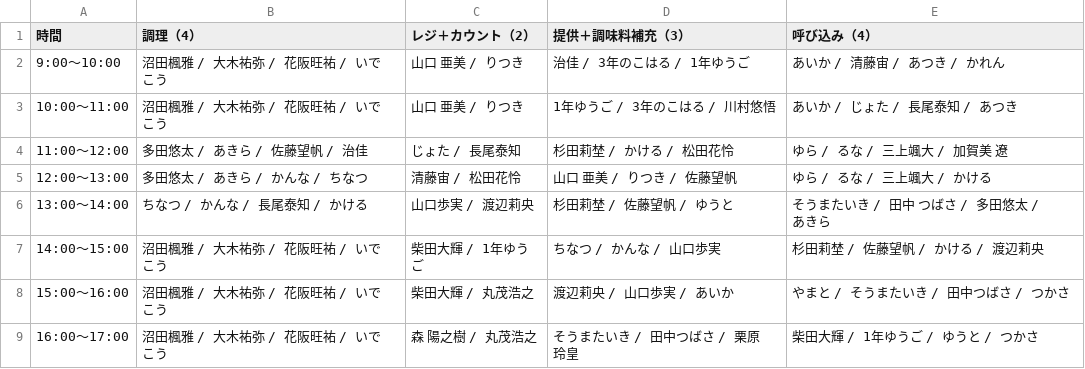
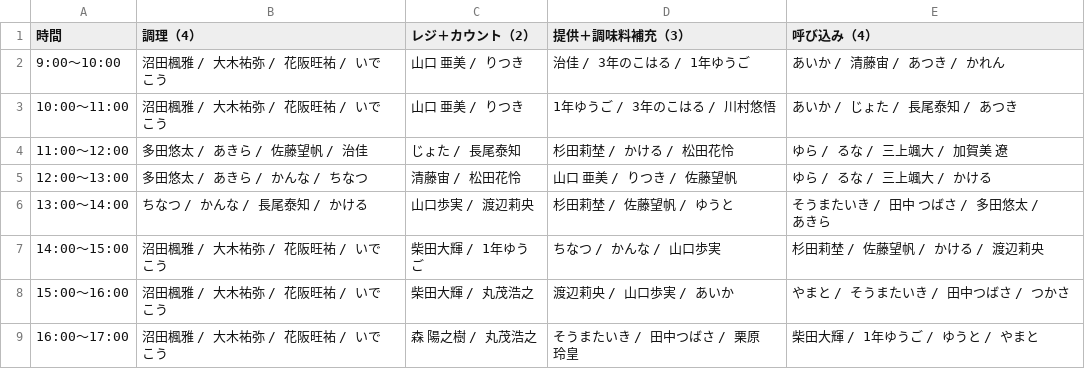
Before and after one commit to atsuki0426/festival, a CSV file: data/ACEDOGS_10-10_13人体制.csv, drawn as a sheet.

Commit message:
update ACEDOGS_10-10_13人体制.csv from ACEDOGS admin

```diff
--- a/data/ACEDOGS_10-10_13人体制.csv
+++ b/data/ACEDOGS_10-10_13人体制.csv
@@ -8,2 +8,2 @@
 15:00〜16:00,沼田楓雅 / 大木祐弥 / 花阪旺祐 / いでこう,柴田大輝 / 丸茂浩之,渡辺莉央 / 山口歩実 / あいか,やまと / そうまたいき / 田中つばさ / つかさ
-16:00〜17:00,沼田楓雅 / 大木祐弥 / 花阪旺祐 / いでこう,森 陽之樹 / 丸茂浩之,そうまたいき / 田中つばさ / 栗原玲皇,柴田大輝 / 1年ゆうご / ゆうと / つかさ
+16:00〜17:00,沼田楓雅 / 大木祐弥 / 花阪旺祐 / いでこう,森 陽之樹 / 丸茂浩之,そうまたいき / 田中つばさ / 栗原玲皇,柴田大輝 / 1年ゆうご / ゆうと / やまと
```
